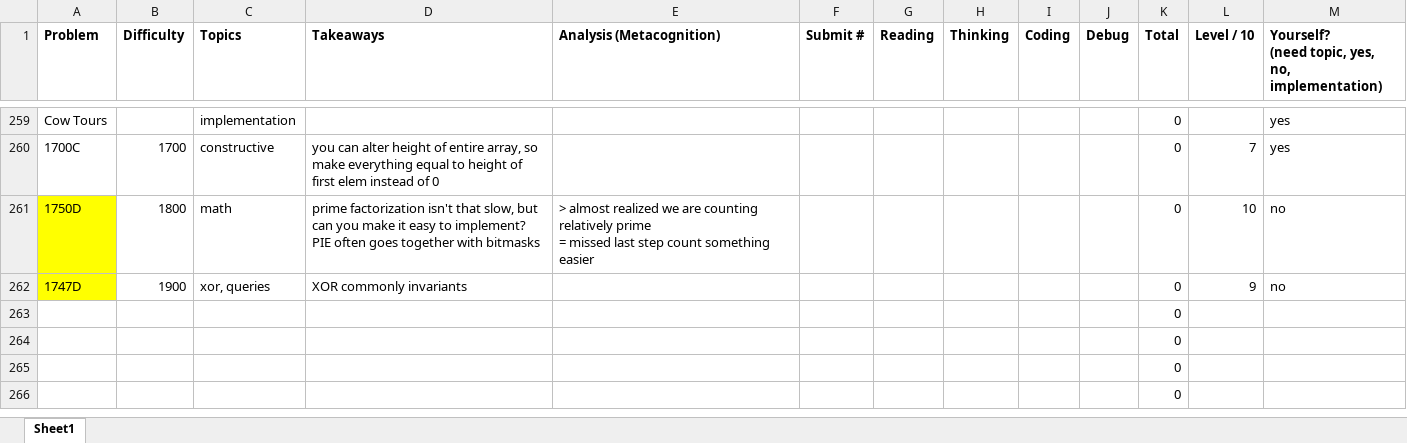
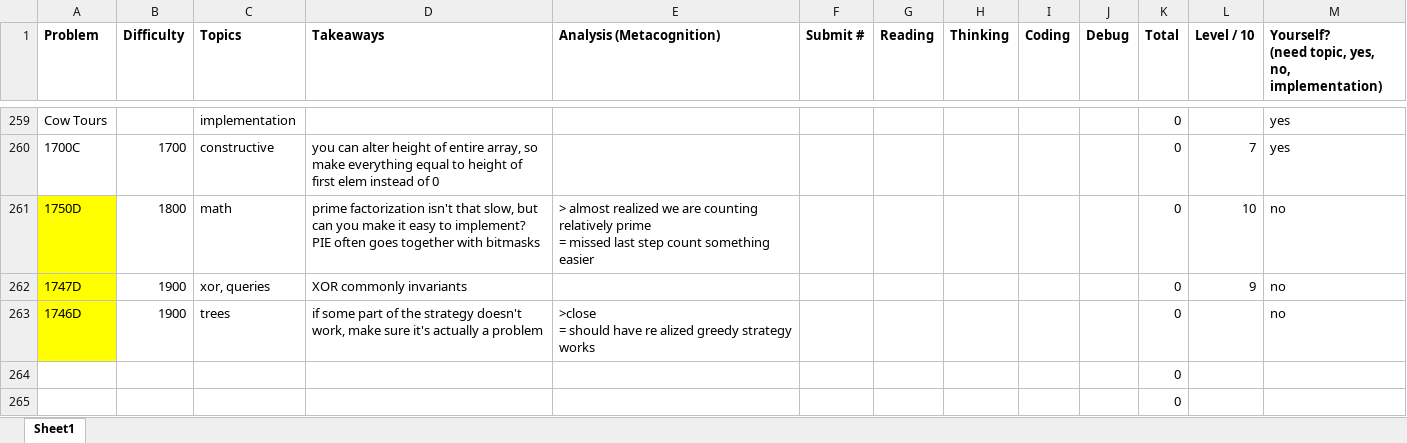
Before and after one commit to tfg1434/cp, an Excel workbook: analysis.xlsx, sheet Sheet1, drawn as a sheet; only a part is shown, gaps mark what is left out; the shorter side is filled out with more unchanged rows; values as stored, in another font and other column widths than the file's, no borders; conditional formats not drawn; removed rows and columns are numbered as before the commit, all else as after; ↵ is a line break in a cell; the diff names each change by its address in the sheet, - before the commit and + after, or states it on an @@ line.

```diff
--- a/analysis.xlsx (sheet Sheet1)
+++ b/analysis.xlsx (sheet Sheet1)
-row 263:  |  |  |  |  |  |  |  |  |  | 0
+row 263: 1746D | 1900 | trees | if some part of the strategy doesn't work, make sure it's actually a problem | >close ↵ = should have re alized greedy strategy works |  |  |  |  |  | 0 |  | no
```
Also changed, not shown: 1 other file.
